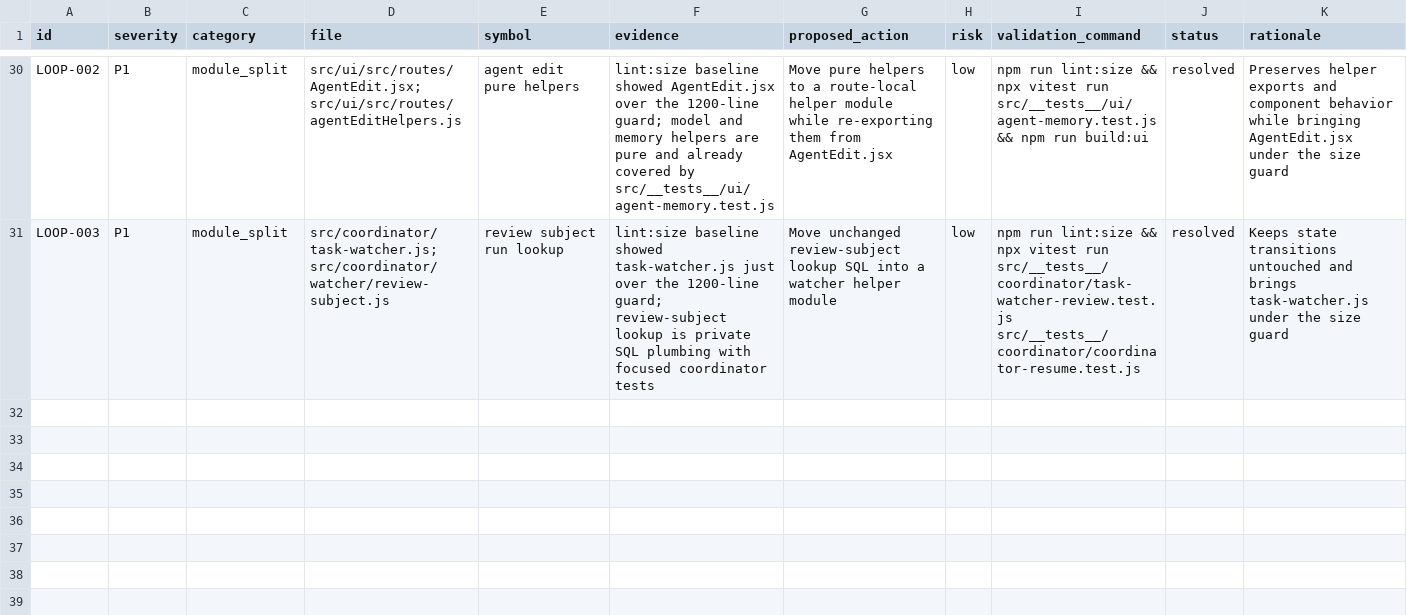
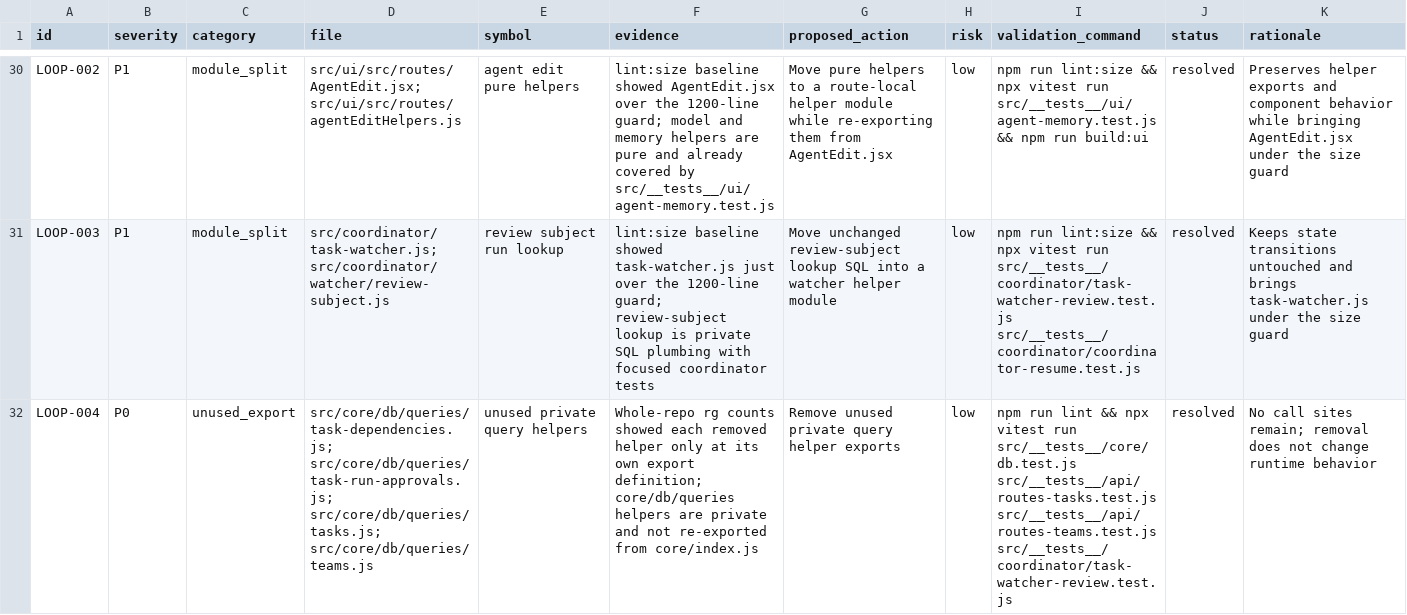
Before and after one commit to robertsreberski/worklab, a CSV file: .cleanup/CLEANUP_INVENTORY.csv, drawn as a sheet; only a part is shown, gaps mark what is left out; the diff names each change by its address in the sheet, - before the commit and + after, or states it on an @@ line.

Commit message:
Remove unused private query helpers

```diff
--- a/.cleanup/CLEANUP_INVENTORY.csv
+++ b/.cleanup/CLEANUP_INVENTORY.csv
+row 32: LOOP-004 | P0 | unused_export | src/core/db/queries/task-dependencies.js; src/core/db/queries/task-run-approvals.js; src/core/db/queries/tasks.js; src/core/db/queries/teams.js | unused private query helpers | Whole-repo rg counts showed each removed helper only at its own export definition; core/db/queries helpers are private and not re-exported from core/index.js | Remove unused private query helper exports | low | npm run lint && npx vitest run src/__tests__/core/db.test.js src/__tests__/api/routes-tasks.test.js src/__tests__/api/routes-teams.test.js src/__tests__/coordinator/task-watcher-review.test.js | resolved | No call sites remain; removal does not change runtime behavior
```
Also changed, not shown: 4 other files.
